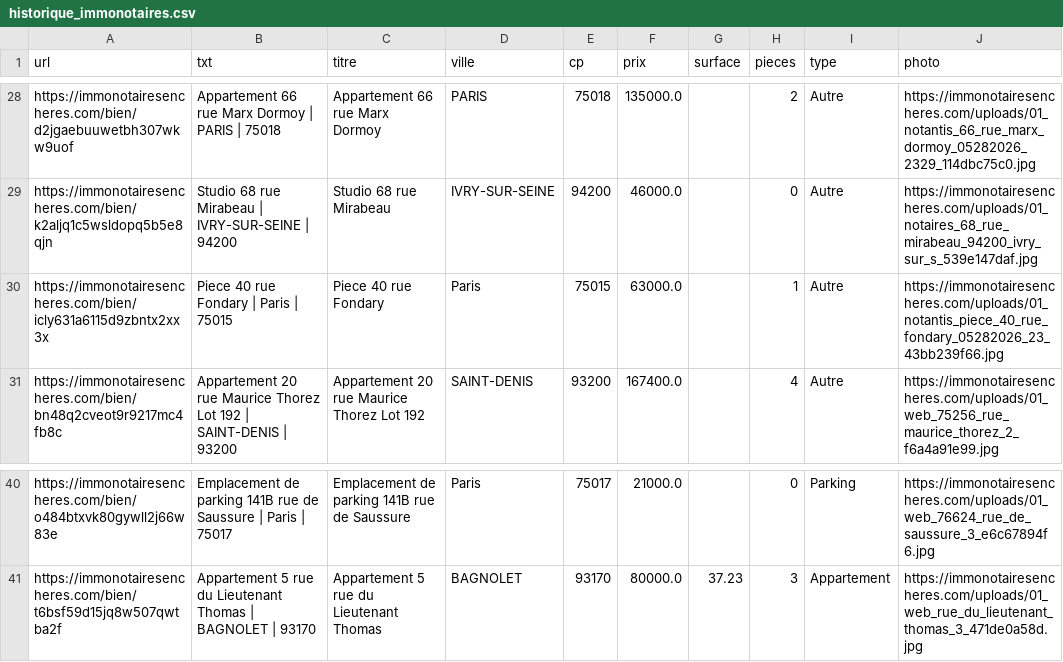
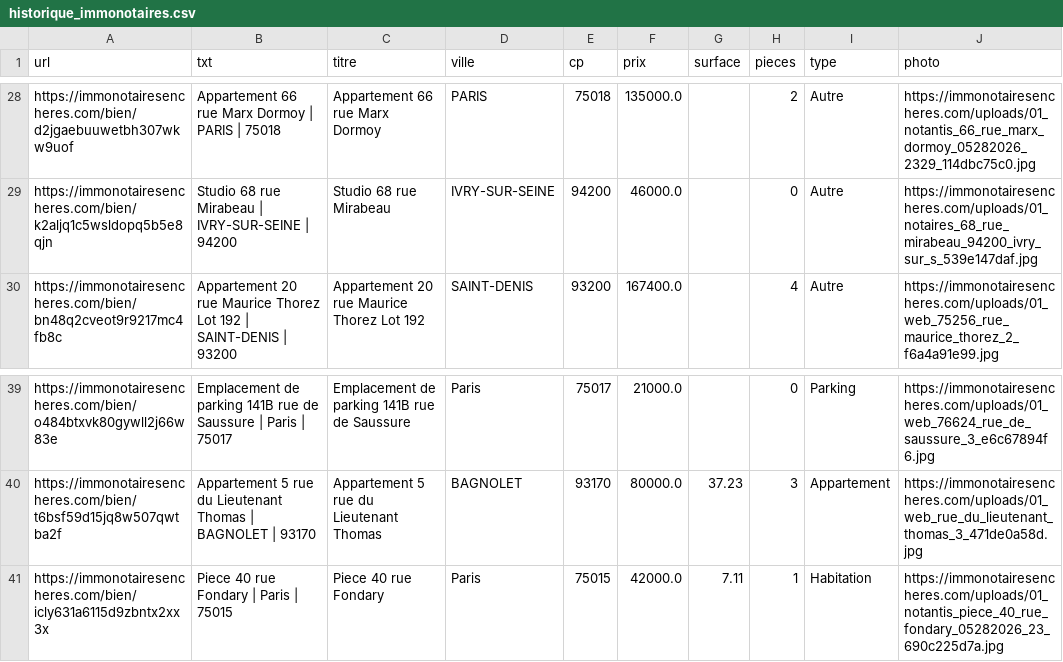
Before and after one commit to mathiasrou/viager-scraper, a CSV file: historique_immonotaires.csv, drawn as a sheet; only a part is shown, gaps mark what is left out.

```diff
--- a/historique_immonotaires.csv
+++ b/historique_immonotaires.csv
@@ -29,3 +29,2 @@ https://immonotairesencheres.com/bien/d2jgaebuuwetbh307wkw9uof;Appartement 66 ru
 https://immonotairesencheres.com/bien/k2aljq1c5wsldopq5b5e8qjn;Studio 68 rue Mirabeau | IVRY-SUR-SEINE | 94200;Studio 68 rue Mirabeau;IVRY-SUR-SEINE;94200;46000.0;;0;Autre;https://immonotairesencheres.com/uploads/01_notaires_68_rue_mirabeau_94200_ivry_sur_s_539e147daf.jpg
-https://immonotairesencheres.com/bien/icly631a6115d9zbntx2xx3x;Piece 40 rue Fondary | Paris | 75015;Piece 40 rue Fondary;Paris;75015;63000.0;;1;Autre;https://immonotairesencheres.com/uploads/01_notantis_piece_40_rue_fondary_05282026_23_43bb239f66.jpg
 https://immonotairesencheres.com/bien/bn48q2cveot9r9217mc4fb8c;Appartement 20 rue Maurice Thorez Lot 192 | SAINT-DENIS | 93200;Appartement 20 rue Maurice Thorez Lot 192;SAINT-DENIS;93200;167400.0;;4;Autre;https://immonotairesencheres.com/uploads/01_web_75256_rue_maurice_thorez_2_f6a4a91e99.jpg
@@ -41 +40,2 @@ https://immonotairesencheres.com/bien/o484btxvk80gywll2j66w83e;Emplacement de pa
 https://immonotairesencheres.com/bien/t6bsf59d15jq8w507qwtba2f;Appartement 5 rue du Lieutenant Thomas | BAGNOLET | 93170;Appartement 5 rue du Lieutenant Thomas;BAGNOLET;93170;80000.0;37.23;3;Appartement;https://immonotairesencheres.com/uploads/01_web_rue_du_lieutenant_thomas_3_471de0a58d.jpg
+https://immonotairesencheres.com/bien/icly631a6115d9zbntx2xx3x;Piece 40 rue Fondary | Paris | 75015;Piece 40 rue Fondary;Paris;75015;42000.0;7.11;1;Habitation;https://immonotairesencheres.com/uploads/01_notantis_piece_40_rue_fondary_05282026_23_690c225d7a.jpg
```
Also changed, not shown: historique_avoventes.csv, historique_ids.csv, 1 other file.
